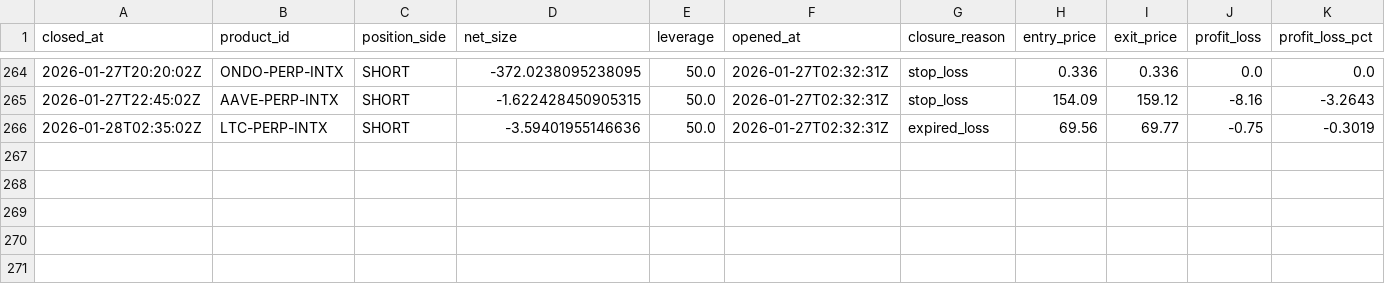
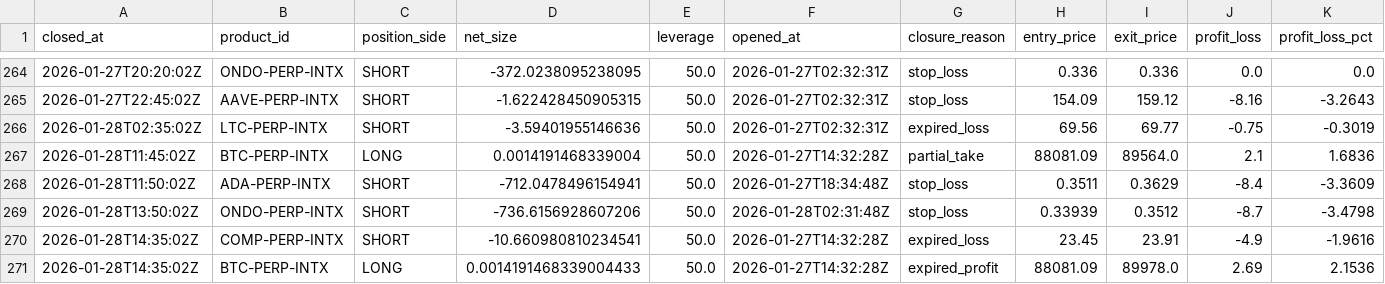
Before and after one commit to spirosrap/crypto-finance, a CSV file: trade_logs/paper_finder_closed_positions.csv, drawn as a sheet; only a part is shown, gaps mark what is left out; rows hold the shown columns only; the diff names each change by its address in the sheet, - before the commit and + after, or states it on an @@ line.

```diff
--- a/trade_logs/paper_finder_closed_positions.csv
+++ b/trade_logs/paper_finder_closed_positions.csv
+row 267: 2026-01-28T11:45:02Z | BTC-PERP-INTX | LONG | 0.0014191468339004 | 50.0 | 2026-01-27T14:32:28Z | partial_take | 88081.09 | 89564.0 | 2.1 | 1.6836
+row 268: 2026-01-28T11:50:02Z | ADA-PERP-INTX | SHORT | -712.0478496154941 | 50.0 | 2026-01-27T18:34:48Z | stop_loss | 0.3511 | 0.3629 | -8.4 | -3.3609
+row 269: 2026-01-28T13:50:02Z | ONDO-PERP-INTX | SHORT | -736.6156928607206 | 50.0 | 2026-01-28T02:31:48Z | stop_loss | 0.33939 | 0.3512 | -8.7 | -3.4798
+row 270: 2026-01-28T14:35:02Z | COMP-PERP-INTX | SHORT | -10.660980810234541 | 50.0 | 2026-01-27T14:32:28Z | expired_loss | 23.45 | 23.91 | -4.9 | -1.9616
+row 271: 2026-01-28T14:35:02Z | BTC-PERP-INTX | LONG | 0.0014191468339004433 | 50.0 | 2026-01-27T14:32:28Z | expired_profit | 88081.09 | 89978.0 | 2.69 | 2.1536
```
Also changed, not shown: trade_logs/paper_finder_open_positions.csv, trade_logs/watchdog_closed_positions.csv, 2 other files.
